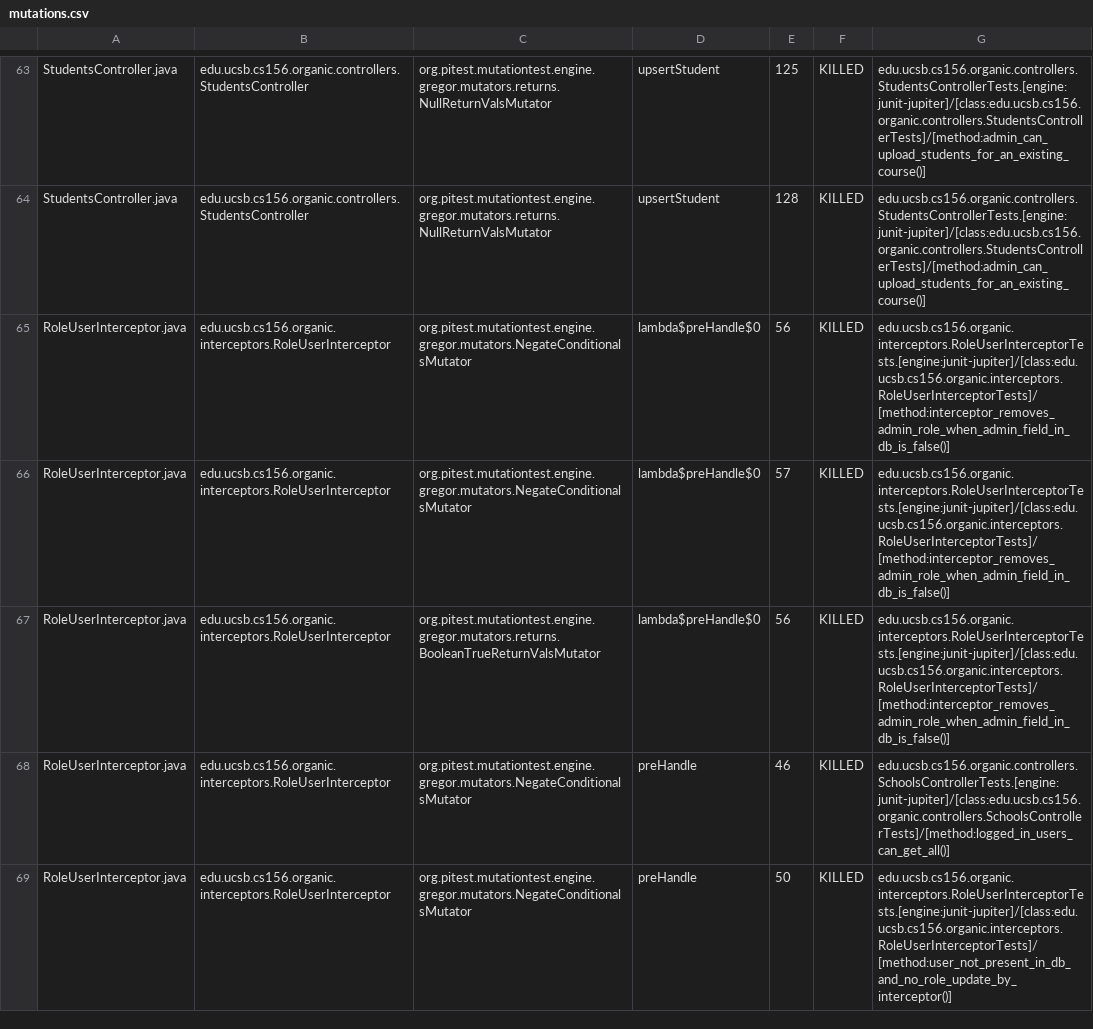
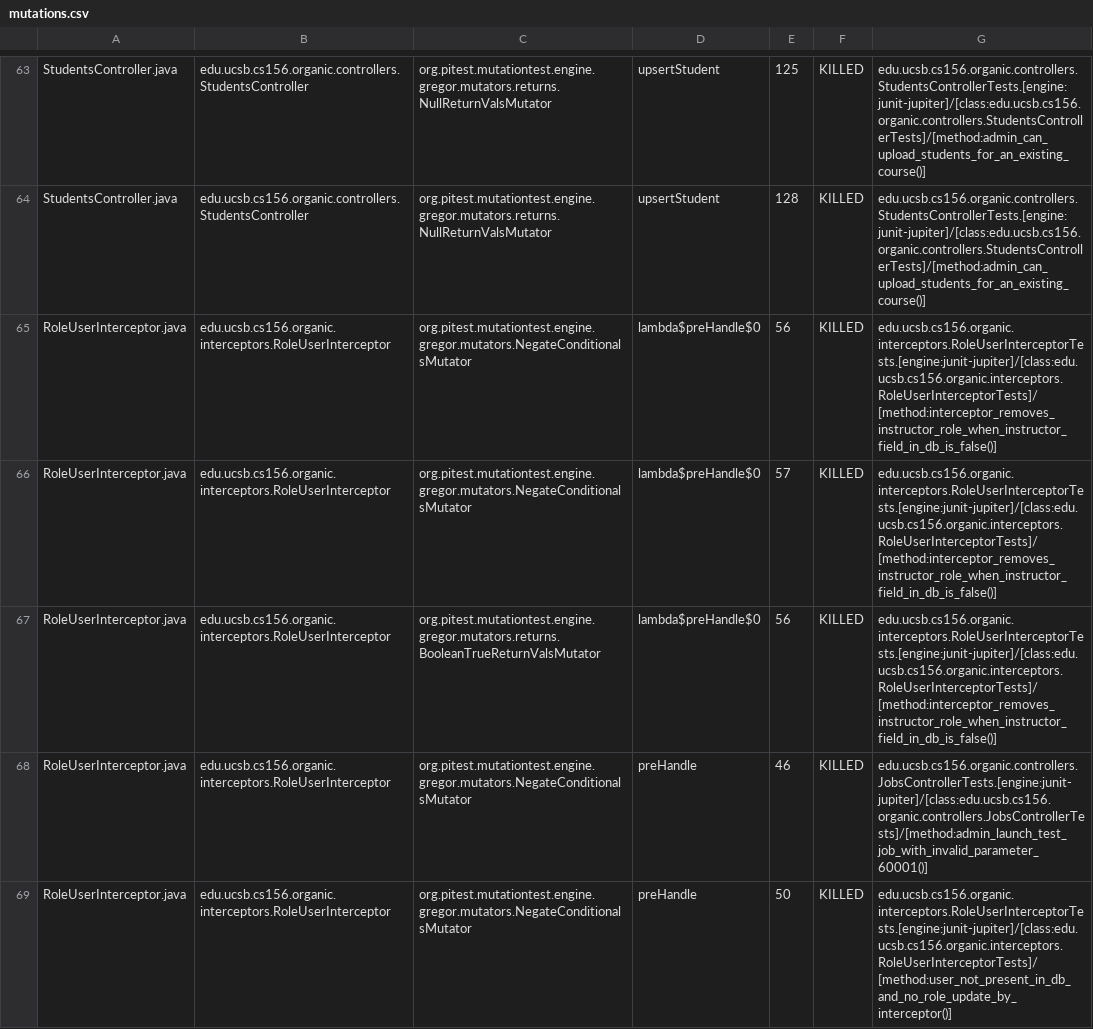
Before and after one commit to ucsb-cs156-w24/proj-organic-w24-6pm-4, a CSV file: prs/76/pitest/mutations.csv, drawn as a sheet; only a part is shown, gaps mark what is left out; the diff covers the shown part only.

Commit message:
Deploying to gh-pages from @ ucsb-cs156-w24/proj-organic-w24-6pm-4@9c51813159f3c06f80e4c29db482dca6761385e2 🚀

```diff
--- a/prs/76/pitest/mutations.csv
+++ b/prs/76/pitest/mutations.csv
@@ -64,6 +64,6 @@ StudentsController.java,edu.ucsb.cs156.organic.controllers.StudentsController,or
 StudentsController.java,edu.ucsb.cs156.organic.controllers.StudentsController,org.pitest.mutationtest.engine.gregor.mutators.returns.NullReturnValsMutator,upsertStudent,128,KILLED,edu.ucsb.cs156.organic.controllers.StudentsControllerTests.[engine:junit-jupiter]/[class:edu.ucsb.cs156.organic.controllers.StudentsControllerTests]/[method:admin_can_upload_students_for_an_existing_course()]
-RoleUserInterceptor.java,edu.ucsb.cs156.organic.interceptors.RoleUserInterceptor,org.pitest.mutationtest.engine.gregor.mutators.NegateConditionalsMutator,lambda$preHandle$0,56,KILLED,edu.ucsb.cs156.organic.interceptors.RoleUserInterceptorTests.[engine:junit-jupiter]/[class:edu.ucsb.cs156.organic.interceptors.RoleUserInterceptorTests]/[method:interceptor_removes_admin_role_when_admin_field_in_db_is_false()]
-RoleUserInterceptor.java,edu.ucsb.cs156.organic.interceptors.RoleUserInterceptor,org.pitest.mutationtest.engine.gregor.mutators.NegateConditionalsMutator,lambda$preHandle$0,57,KILLED,edu.ucsb.cs156.organic.interceptors.RoleUserInterceptorTests.[engine:junit-jupiter]/[class:edu.ucsb.cs156.organic.interceptors.RoleUserInterceptorTests]/[method:interceptor_removes_admin_role_when_admin_field_in_db_is_false()]
-RoleUserInterceptor.java,edu.ucsb.cs156.organic.interceptors.RoleUserInterceptor,org.pitest.mutationtest.engine.gregor.mutators.returns.BooleanTrueReturnValsMutator,lambda$preHandle$0,56,KILLED,edu.ucsb.cs156.organic.interceptors.RoleUserInterceptorTests.[engine:junit-jupiter]/[class:edu.ucsb.cs156.organic.interceptors.RoleUserInterceptorTests]/[method:interceptor_removes_admin_role_when_admin_field_in_db_is_false()]
-RoleUserInterceptor.java,edu.ucsb.cs156.organic.interceptors.RoleUserInterceptor,org.pitest.mutationtest.engine.gregor.mutators.NegateConditionalsMutator,preHandle,46,KILLED,edu.ucsb.cs156.organic.controllers.SchoolsControllerTests.[engine:junit-jupiter]/[class:edu.ucsb.cs156.organic.controllers.SchoolsControllerTests]/[method:logged_in_users_can_get_all()]
+RoleUserInterceptor.java,edu.ucsb.cs156.organic.interceptors.RoleUserInterceptor,org.pitest.mutationtest.engine.gregor.mutators.NegateConditionalsMutator,lambda$preHandle$0,56,KILLED,edu.ucsb.cs156.organic.interceptors.RoleUserInterceptorTests.[engine:junit-jupiter]/[class:edu.ucsb.cs156.organic.interceptors.RoleUserInterceptorTests]/[method:interceptor_removes_instructor_role_when_instructor_field_in_db_is_false()]
+RoleUserInterceptor.java,edu.ucsb.cs156.organic.interceptors.RoleUserInterceptor,org.pitest.mutationtest.engine.gregor.mutators.NegateConditionalsMutator,lambda$preHandle$0,57,KILLED,edu.ucsb.cs156.organic.interceptors.RoleUserInterceptorTests.[engine:junit-jupiter]/[class:edu.ucsb.cs156.organic.interceptors.RoleUserInterceptorTests]/[method:interceptor_removes_instructor_role_when_instructor_field_in_db_is_false()]
+RoleUserInterceptor.java,edu.ucsb.cs156.organic.interceptors.RoleUserInterceptor,org.pitest.mutationtest.engine.gregor.mutators.returns.BooleanTrueReturnValsMutator,lambda$preHandle$0,56,KILLED,edu.ucsb.cs156.organic.interceptors.RoleUserInterceptorTests.[engine:junit-jupiter]/[class:edu.ucsb.cs156.organic.interceptors.RoleUserInterceptorTests]/[method:interceptor_removes_instructor_role_when_instructor_field_in_db_is_false()]
+RoleUserInterceptor.java,edu.ucsb.cs156.organic.interceptors.RoleUserInterceptor,org.pitest.mutationtest.engine.gregor.mutators.NegateConditionalsMutator,preHandle,46,KILLED,edu.ucsb.cs156.organic.controllers.JobsControllerTests.[engine:junit-jupiter]/[class:edu.ucsb.cs156.organic.controllers.JobsControllerTests]/[method:admin_launch_test_job_with_invalid_parameter_60001()]
 RoleUserInterceptor.java,edu.ucsb.cs156.organic.interceptors.RoleUserInterceptor,org.pitest.mutationtest.engine.gregor.mutators.NegateConditionalsMutator,preHandle,50,KILLED,edu.ucsb.cs156.organic.interceptors.RoleUserInterceptorTests.[engine:junit-jupiter]/[class:edu.ucsb.cs156.organic.interceptors.RoleUserInterceptorTests]/[method:user_not_present_in_db_and_no_role_update_by_interceptor()]
```
Also changed, not shown: 13 edited cells elsewhere in this file, 17 other files.
